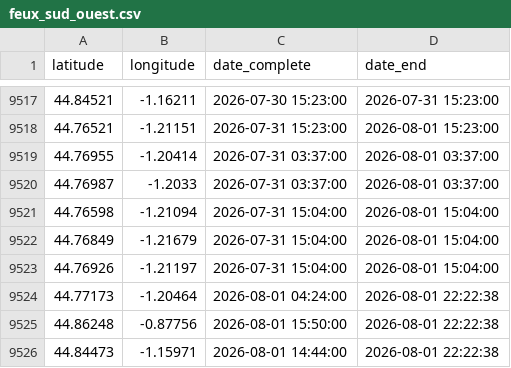
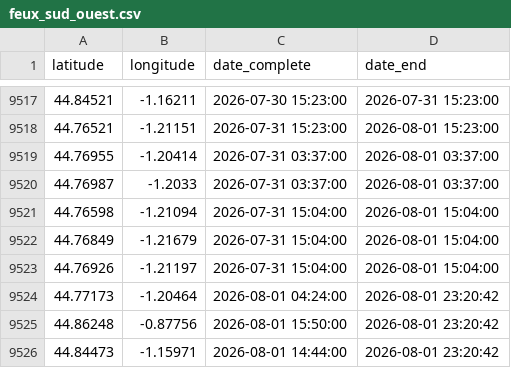
Before and after one commit to valentinstr/carte_auto_feux_2026, a CSV file: data/output/feux NASA/feux_sud_ouest.csv, drawn as a sheet; only a part is shown, gaps mark what is left out.

```diff
--- a/data/output/feux NASA/feux_sud_ouest.csv
+++ b/data/output/feux NASA/feux_sud_ouest.csv
@@ -9523,4 +9523,4 @@ latitude,longitude,date_complete,date_end
 44.76926,-1.21197,2026-07-31 15:04:00,2026-08-01 15:04:00
-44.77173,-1.20464,2026-08-01 04:24:00,2026-08-01 22:22:38
-44.86248,-0.87756,2026-08-01 15:50:00,2026-08-01 22:22:38
-44.84473,-1.15971,2026-08-01 14:44:00,2026-08-01 22:22:38
+44.77173,-1.20464,2026-08-01 04:24:00,2026-08-01 23:20:42
+44.86248,-0.87756,2026-08-01 15:50:00,2026-08-01 23:20:42
+44.84473,-1.15971,2026-08-01 14:44:00,2026-08-01 23:20:42
```
